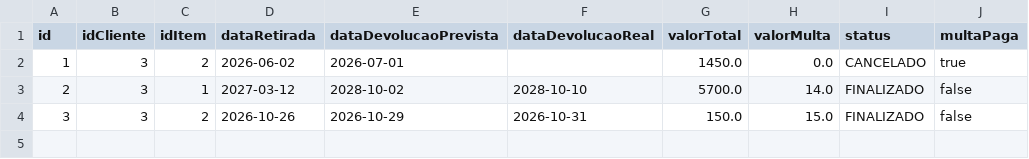
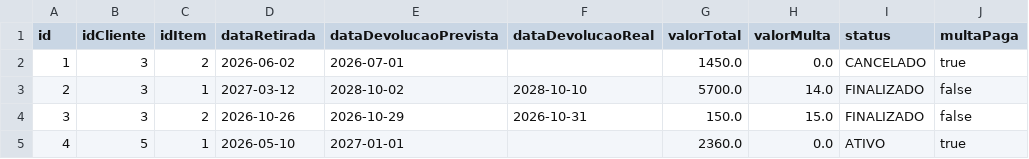
Before and after one commit to EricF3lix/ProjetoP3, a CSV file: dados/contratos.csv, drawn as a sheet; the diff names each change by its address in the sheet, - before the commit and + after, or states it on an @@ line.

Commit message:
Refactor: refatorando o codigo para implementar o tableview

```diff
--- a/dados/contratos.csv
+++ b/dados/contratos.csv
+row 5: 4 | 5 | 1 | 2026-05-10 | 2027-01-01 |  | 2360.0 | 0.0 | ATIVO | true
```
Also changed, not shown: dados/usuarios.csv, 6 other files.
